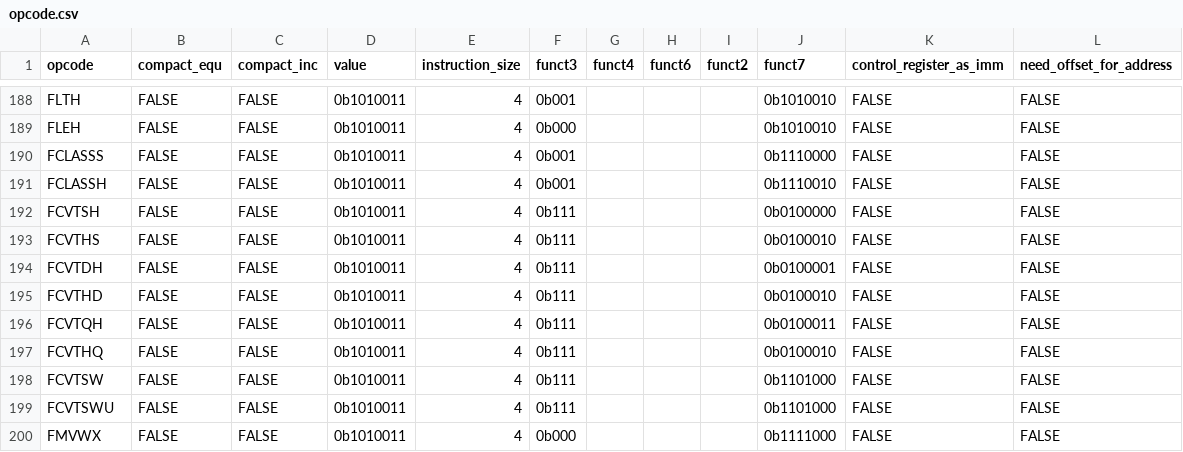
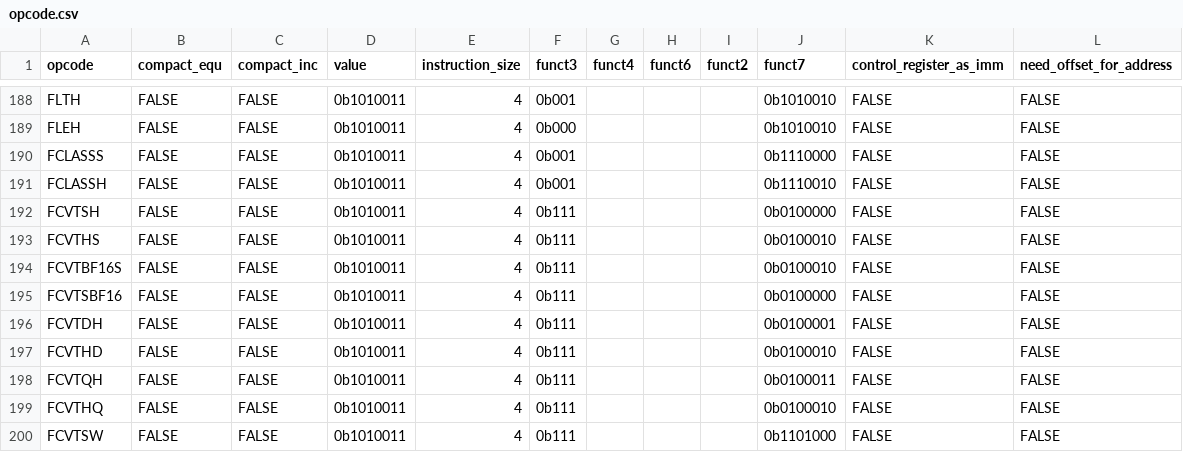
Before and after one commit to NomoLynx/riscv_asm_lib, a CSV file: src/r5asm/opcode/opcode.csv, drawn as a sheet; only a part is shown, gaps mark what is left out; the shorter side is filled out with more unchanged rows.

```diff
--- a/src/r5asm/opcode/opcode.csv
+++ b/src/r5asm/opcode/opcode.csv
@@ -193,2 +193,4 @@ FCVTSH,FALSE,FALSE,0b1010011,4,0b111,,,,0b0100000,FALSE,FALSE
 FCVTHS,FALSE,FALSE,0b1010011,4,0b111,,,,0b0100010,FALSE,FALSE
+FCVTBF16S,FALSE,FALSE,0b1010011,4,0b111,,,,0b0100010,FALSE,FALSE
+FCVTSBF16,FALSE,FALSE,0b1010011,4,0b111,,,,0b0100000,FALSE,FALSE
 FCVTDH,FALSE,FALSE,0b1010011,4,0b111,,,,0b0100001,FALSE,FALSE
```
Also changed, not shown: src/r5asm/meta/instruction_register.csv, 6 other files.
